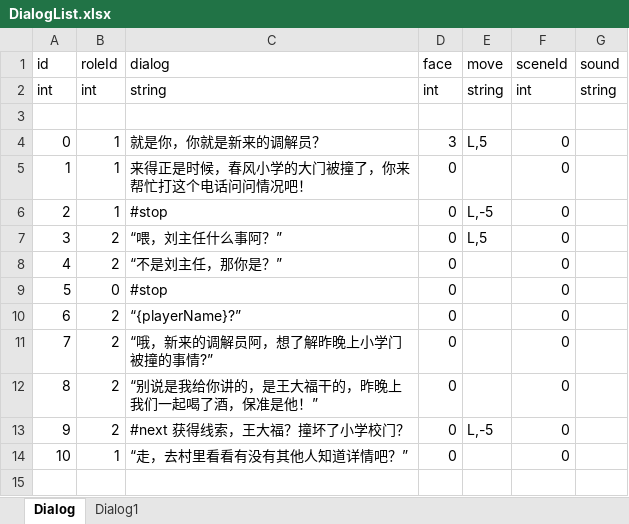
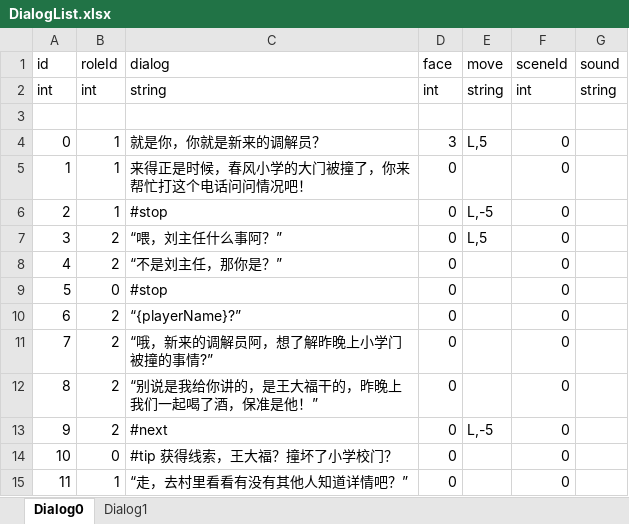
Before and after one commit to asyaB404/QingTang, an Excel workbook: Assets/Editor/Excel/DialogList.xlsx, sheet Dialog0, drawn as a sheet; values as stored, in another font and other column widths than the file's, no borders; addresses are those after the commit; the diff names each change by its address in the sheet, - before the commit and + after, or states it on an @@ line.

```diff
--- a/Assets/Editor/Excel/DialogList.xlsx (sheet Dialog0)
+++ b/Assets/Editor/Excel/DialogList.xlsx (sheet Dialog0)
-sheet tab: Dialog
+sheet tab: Dialog0
-C13 (dialog): #next 获得线索，王大福？撞坏了小学校门？
+C13 (dialog): #next
+row 14: 10 | 0 | #tip 获得线索，王大福？撞坏了小学校门？ | 0 |  | 0
@@ column A (id) renumbered from row 15 down @@
```
Also changed, not shown: sheet Dialog1, 12 other files.
